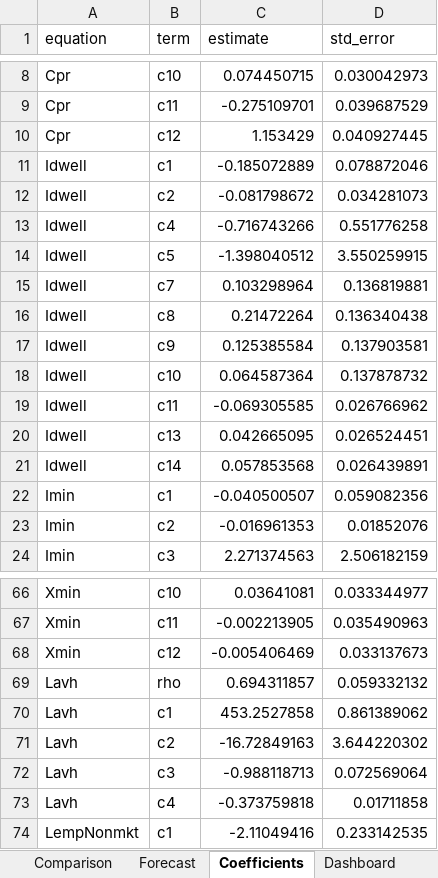
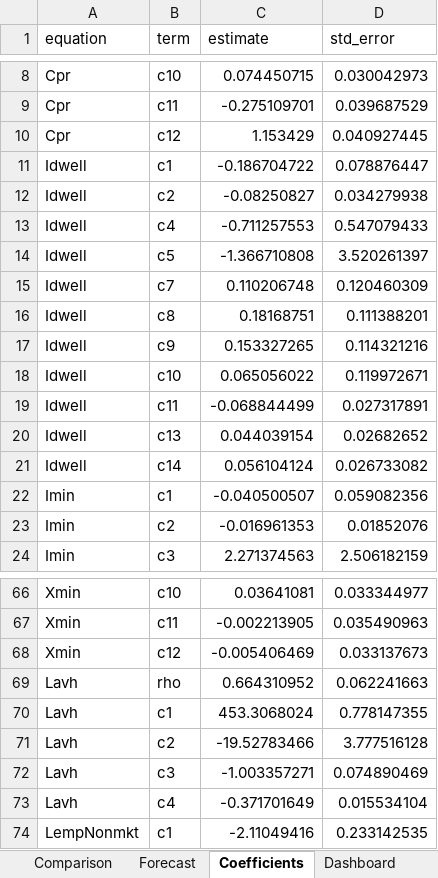
Before and after one commit to rquekett-deloitte/SEM, an Excel workbook: outputs/model_results.xlsx, sheet Coefficients, drawn as a sheet; only a part is shown, gaps mark what is left out; values as stored, in another font and other column widths than the file's, no borders; table styles not drawn; the diff covers the shown part only; the diff names each change by its address in the sheet, - before the commit and + after, or states it on an @@ line.

```diff
--- a/outputs/model_results.xlsx (sheet Coefficients)
+++ b/outputs/model_results.xlsx (sheet Coefficients)
-C11 (estimate): -0.185072889
+C11 (estimate): -0.186704722
-D11 (std_error): 0.078872046
+D11 (std_error): 0.078876447
-C12 (estimate): -0.081798672
+C12 (estimate): -0.08250827
-D12 (std_error): 0.034281073
+D12 (std_error): 0.034279938
-C13 (estimate): -0.716743266
+C13 (estimate): -0.711257553
-D13 (std_error): 0.551776258
+D13 (std_error): 0.547079433
-C14 (estimate): -1.398040512
+C14 (estimate): -1.366710808
-D14 (std_error): 3.550259915
+D14 (std_error): 3.520261397
-C15 (estimate): 0.103298964
+C15 (estimate): 0.110206748
-D15 (std_error): 0.136819881
+D15 (std_error): 0.120460309
-C16 (estimate): 0.21472264
+C16 (estimate): 0.18168751
-D16 (std_error): 0.136340438
+D16 (std_error): 0.111388201
-C17 (estimate): 0.125385584
+C17 (estimate): 0.153327265
-D17 (std_error): 0.137903581
+D17 (std_error): 0.114321216
-C18 (estimate): 0.064587364
+C18 (estimate): 0.065056022
-D18 (std_error): 0.137878732
+D18 (std_error): 0.119972671
-C19 (estimate): -0.069305585
+C19 (estimate): -0.068844499
-D19 (std_error): 0.026766962
+D19 (std_error): 0.027317891
-C20 (estimate): 0.042665095
+C20 (estimate): 0.044039154
-D20 (std_error): 0.026524451
+D20 (std_error): 0.02682652
-C21 (estimate): 0.057853568
+C21 (estimate): 0.056104124
-D21 (std_error): 0.026439891
+D21 (std_error): 0.026733082
-C69 (estimate): 0.694311857
+C69 (estimate): 0.664310952
-D69 (std_error): 0.059332132
+D69 (std_error): 0.062241663
-C70 (estimate): 453.2527858
+C70 (estimate): 453.3068024
-D70 (std_error): 0.861389062
+D70 (std_error): 0.778147355
-C71 (estimate): -16.72849163
+C71 (estimate): -19.52783466
-D71 (std_error): 3.644220302
+D71 (std_error): 3.777516128
-C72 (estimate): -0.988118713
+C72 (estimate): -1.003357271
-D72 (std_error): 0.072569064
+D72 (std_error): 0.074890469
-C73 (estimate): -0.373759818
+C73 (estimate): -0.371701649
-D73 (std_error): 0.01711858
+D73 (std_error): 0.015534104
```
Also changed, not shown: 58 edited cells elsewhere in this sheet, sheet Comparison, sheet Forecast, sheet Dashboard, charts or pictures, 12 other files.
